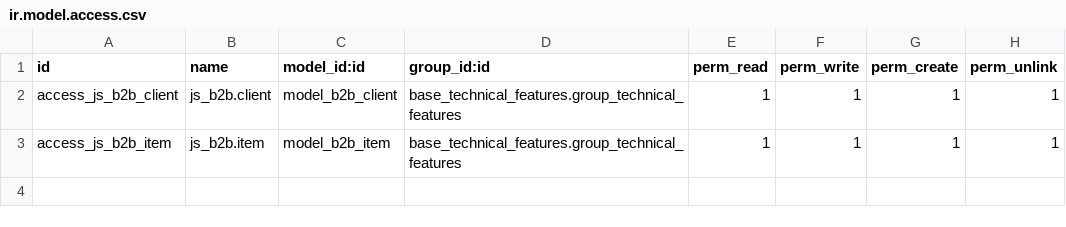
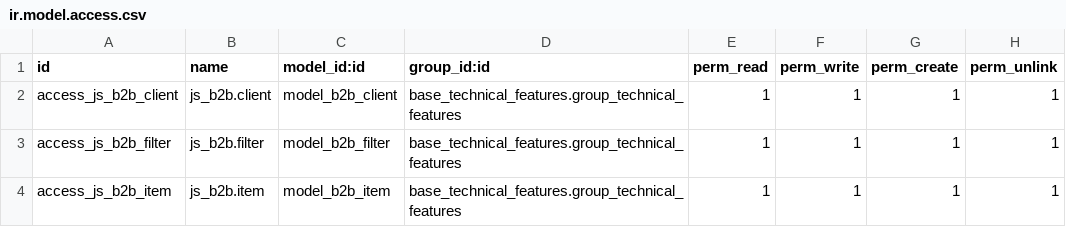
Before and after one commit to Comunitea/CMNT_00098_2017_JIM_addons, a CSV file: js_b2b/security/ir.model.access.csv, drawn as a sheet.

```diff
--- a/js_b2b/security/ir.model.access.csv
+++ b/js_b2b/security/ir.model.access.csv
@@ -2,2 +2,3 @@ id,name,model_id:id,group_id:id,perm_read,perm_write,perm_create,perm_unlink
 access_js_b2b_client,js_b2b.client,model_b2b_client,base_technical_features.group_technical_features,1,1,1,1
+access_js_b2b_filter,js_b2b.filter,model_b2b_filter,base_technical_features.group_technical_features,1,1,1,1
 access_js_b2b_item,js_b2b.item,model_b2b_item,base_technical_features.group_technical_features,1,1,1,1
```
Also changed, not shown: 12 other files.
